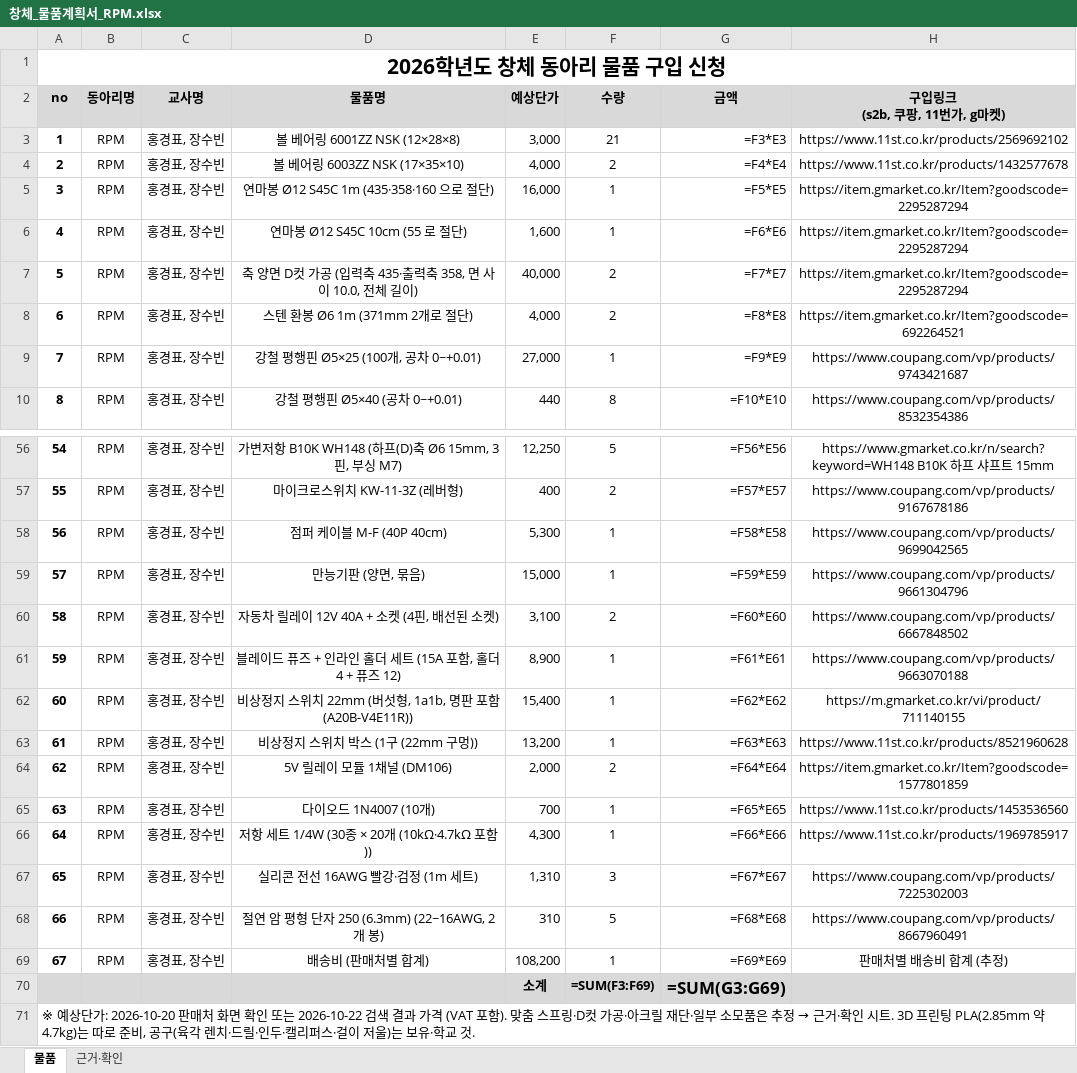
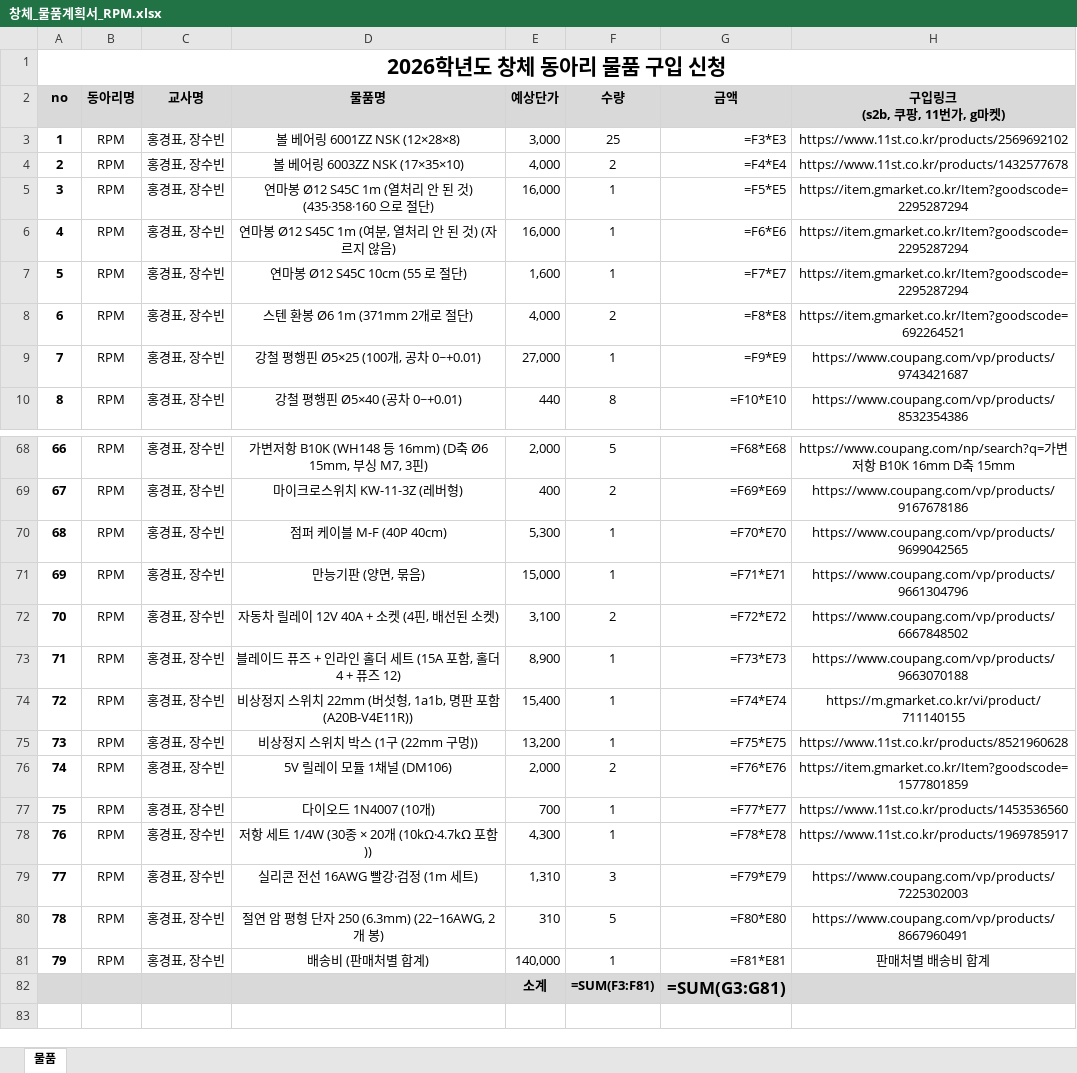
Before and after one commit to jang090623-alt/neo, an Excel workbook: v4/창체_물품계획서_RPM.xlsx, sheet 물품, drawn as a sheet; only a part is shown, gaps mark what is left out; values as stored, in another font and other column widths than the file's, no borders; formulas without a stored value are shown as written; removed rows and columns are numbered as before the commit, all else as after; the diff covers the shown part only; the diff names each change by its address in the sheet, - before the commit and + after, or states it on an @@ line.

```diff
--- a/v4/창체_물품계획서_RPM.xlsx (sheet 물품)
+++ b/v4/창체_물품계획서_RPM.xlsx (sheet 물품)
-sheet tab: 근거·확인
-F3 (수량): 21
+F3 (수량): 25
-D5 (물품명): 연마봉 Ø12 S45C 1m (435·358·160 으로 절단)
+D5 (물품명): 연마봉 Ø12 S45C 1m (열처리 안 된 것) (435·358·160 으로 절단)
+row 6: 4 | RPM | 홍경표, 장수빈 | 연마봉 Ø12 S45C 1m (여분, 열처리 안 된 것) (자르지 않음) | 16,000 | 1 | =F6*E6 | https://item.gmarket.co.kr/Item?goodscode=2295287294
@@ column A (no) renumbered between rows 7 and 81 @@
-G7 (금액): =F6*E6
+G7 (금액): =F7*E7
-row 7: 5 | RPM | 홍경표, 장수빈 | 축 양면 D컷 가공 (입력축 435·출력축 358, 면 사이 10.0, 전체 길이) | 40,000 | 2 | =F7*E7 | https://item.gmarket.co.kr/Item?goodscode=2295287294
-D68 (물품명): …저항 B10K WH148 (하프(D)축 Ø6 15mm, 3핀, 부싱 M7)
+D68 (물품명): …저항 B10K (WH148 등 16mm) (D축 Ø6 15mm, 부싱 M7, 3핀)
-E68 (예상단가): 12,250
+E68 (예상단가): 2,000
-G68 (금액): =F56*E56
+G68 (금액): =F68*E68
-H68 (구입링크 (s2b, 쿠팡, 11번가, g마켓)): https://www.gmarket.co.kr/n/search?keyword=WH148 B10K 하프 샤프트 15mm
+H68 (구입링크 (s2b, 쿠팡, 11번가, g마켓)): https://www.coupang.com/np/search?q=가변저항 B10K 16mm D축 15mm
-G69 (금액): =F57*E57
+G69 (금액): =F69*E69
-G70 (금액): =F58*E58
+G70 (금액): =F70*E70
-G71 (금액): =F59*E59
+G71 (금액): =F71*E71
-G72 (금액): =F60*E60
+G72 (금액): =F72*E72
-G73 (금액): =F61*E61
+G73 (금액): =F73*E73
-G74 (금액): =F62*E62
+G74 (금액): =F74*E74
-G75 (금액): =F63*E63
+G75 (금액): =F75*E75
-G76 (금액): =F64*E64
+G76 (금액): =F76*E76
-G77 (금액): =F65*E65
+G77 (금액): =F77*E77
-G78 (금액): =F66*E66
+G78 (금액): =F78*E78
-G79 (금액): =F67*E67
+G79 (금액): =F79*E79
-G80 (금액): =F68*E68
+G80 (금액): =F80*E80
-E81 (예상단가): 108,200
+E81 (예상단가): 140,000
-G81 (금액): =F69*E69
+G81 (금액): =F81*E81
-H81 (구입링크 (s2b, 쿠팡, 11번가, g마켓)): 판매처별 배송비 합계 (추정)
+H81 (구입링크 (s2b, 쿠팡, 11번가, g마켓)): 판매처별 배송비 합계
-F82 (수량): =SUM(F3:F69)
+F82 (수량): =SUM(F3:F81)
-G82 (금액): =SUM(G3:G69)
+G82 (금액): =SUM(G3:G81)
-row 71: ※ 예상단가: 2026-10-20 판매처 화면 확인 또는 2026-10-22 검색 결과 가격 (VAT 포함). 맞춤 스프링·D컷 가공·아크릴 재단·일부 소모품은 추정 → 근거·확인 시트. 3D 프린팅 PLA(2.85mm 약 4.7kg)는 따로 준비, 공구(육각 렌치·드릴·인두·캘리퍼스·걸이 저울)는 보유·학교 것.
```
Also changed, not shown: 12 added rows and 49 edited cells elsewhere in this sheet, 5 other files.
